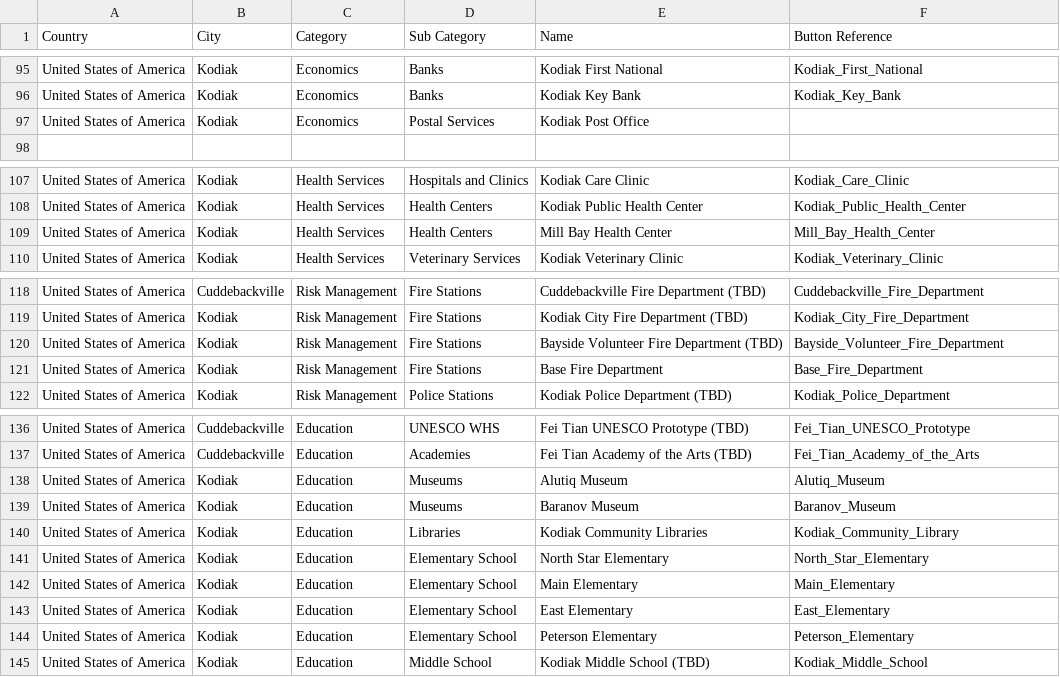
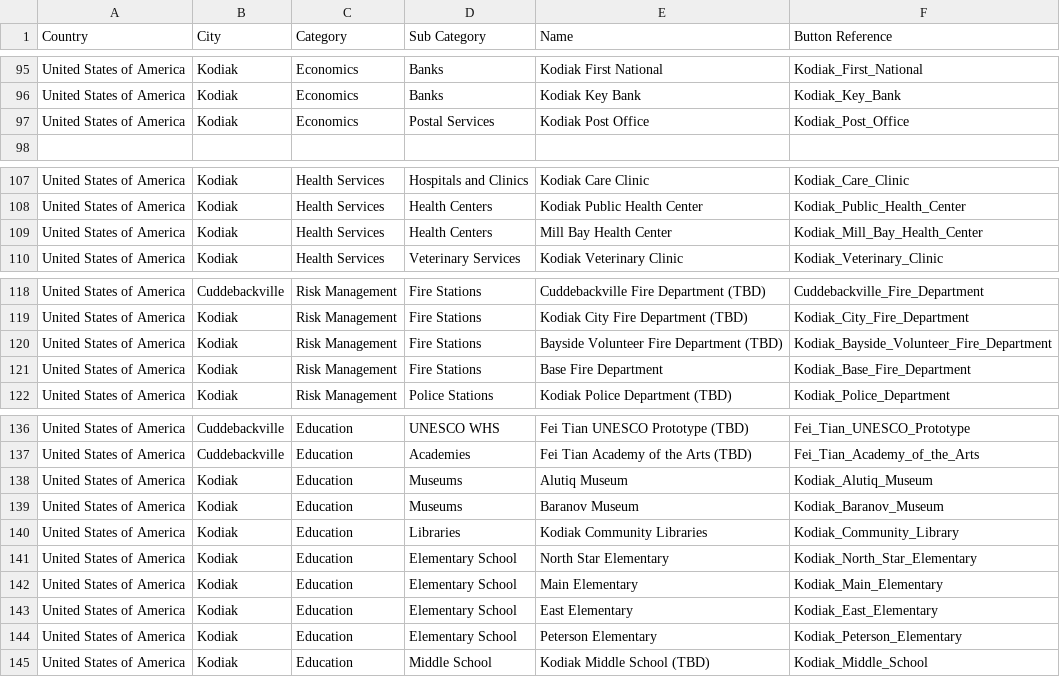
Before and after one commit to TrilliumLearning/AWorldBridge_CitySmart, a CSV file: CitySmart/User_Interface_Upgrade/Interface_CSV.csv, drawn as a sheet; only a part is shown, gaps mark what is left out.

```diff
--- a/CitySmart/User_Interface_Upgrade/Interface_CSV.csv
+++ b/CitySmart/User_Interface_Upgrade/Interface_CSV.csv
@@ -96,3 +96,3 @@ United States of America,Kodiak,Economics,Banks,Kodiak First National,Kodiak_Fir
 United States of America,Kodiak,Economics,Banks,Kodiak Key Bank,Kodiak_Key_Bank
-United States of America,Kodiak,Economics,Postal Services,Kodiak Post Office
+United States of America,Kodiak,Economics,Postal Services,Kodiak Post Office,Kodiak_Post_Office
 
@@ -108,3 +108,3 @@ United States of America,Kodiak,Health Services,Hospitals and Clinics,Kodiak Car
 United States of America,Kodiak,Health Services,Health Centers,Kodiak Public Health Center,Kodiak_Public_Health_Center
-United States of America,Kodiak,Health Services,Health Centers,Mill Bay Health Center,Mill_Bay_Health_Center
+United States of America,Kodiak,Health Services,Health Centers,Mill Bay Health Center,Kodiak_Mill_Bay_Health_Center
 United States of America,Kodiak,Health Services,Veterinary Services,Kodiak Veterinary Clinic,Kodiak_Veterinary_Clinic
@@ -119,4 +119,4 @@ United States of America,Cuddebackville,Risk Management,Fire Stations,Cuddebackv
 United States of America,Kodiak,Risk Management,Fire Stations,Kodiak City Fire Department (TBD),Kodiak_City_Fire_Department
-United States of America,Kodiak,Risk Management,Fire Stations,Bayside Volunteer Fire Department (TBD),Bayside_Volunteer_Fire_Department
-United States of America,Kodiak,Risk Management,Fire Stations,Base Fire Department,Base_Fire_Department
+United States of America,Kodiak,Risk Management,Fire Stations,Bayside Volunteer Fire Department (TBD),Kodiak_Bayside_Volunteer_Fire_Department
+United States of America,Kodiak,Risk Management,Fire Stations,Base Fire Department,Kodiak_Base_Fire_Department
 United States of America,Kodiak,Risk Management,Police Stations,Kodiak Police Department (TBD),Kodiak_Police_Department
@@ -137,9 +137,9 @@ United States of America,Cuddebackville,Education, UNESCO WHS,Fei Tian UNESCO Pr
 United States of America,Cuddebackville,Education,Academies,Fei Tian Academy of the Arts (TBD),Fei_Tian_Academy_of_the_Arts
-United States of America,Kodiak,Education,Museums,Alutiq Museum,Alutiq_Museum
-United States of America,Kodiak,Education,Museums,Baranov Museum,Baranov_Museum
+United States of America,Kodiak,Education,Museums,Alutiq Museum,Kodiak_Alutiq_Museum
+United States of America,Kodiak,Education,Museums,Baranov Museum,Kodiak_Baranov_Museum
 United States of America,Kodiak,Education,Libraries,Kodiak Community Libraries,Kodiak_Community_Library
-United States of America,Kodiak,Education,Elementary School,North Star Elementary,North_Star_Elementary
-United States of America,Kodiak,Education,Elementary School,Main Elementary,Main_Elementary
-United States of America,Kodiak,Education,Elementary School,East Elementary,East_Elementary
-United States of America,Kodiak,Education,Elementary School,Peterson Elementary,Peterson_Elementary
+United States of America,Kodiak,Education,Elementary School,North Star Elementary,Kodiak_North_Star_Elementary
+United States of America,Kodiak,Education,Elementary School,Main Elementary,Kodiak_Main_Elementary
+United States of America,Kodiak,Education,Elementary School,East Elementary,Kodiak_East_Elementary
+United States of America,Kodiak,Education,Elementary School,Peterson Elementary,Kodiak_Peterson_Elementary
 United States of America,Kodiak,Education,Middle School,Kodiak Middle School (TBD),Kodiak_Middle_School
```
Also changed, not shown: CitySmart/Layer_Files/Layer_csv/MasterDTEST.csv, 5 other files.
